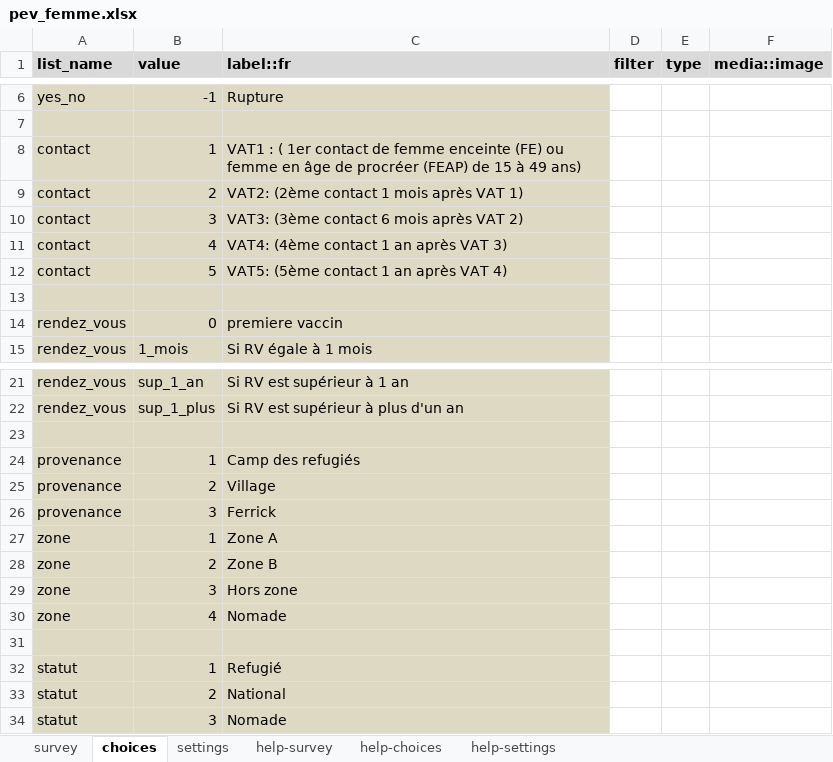
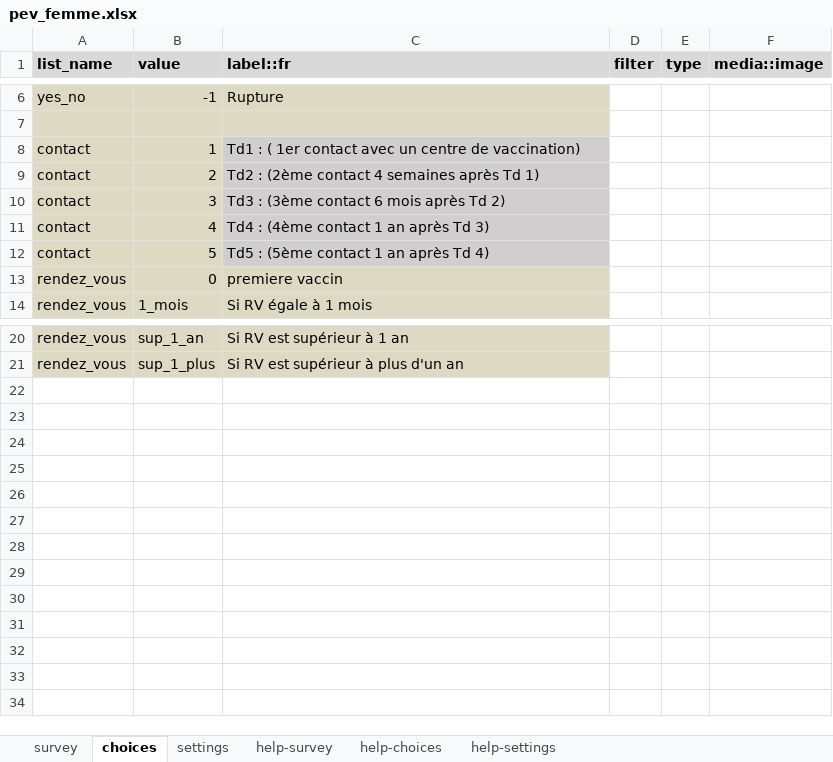
Before and after one commit to SwissTPH/cdss_tchad, an Excel workbook: forms/app/pev_femme.xlsx, sheet choices, drawn as a sheet; only a part is shown, gaps mark what is left out; values as stored, in another font and other column widths than the file's, no borders; conditional formats and table styles not drawn; the diff names each change by its address in the sheet, - before the commit and + after, or states it on an @@ line.

```diff
--- a/forms/app/pev_femme.xlsx (sheet choices)
+++ b/forms/app/pev_femme.xlsx (sheet choices)
-C8 (label::fr): VAT1 : ( 1er contact de femme enceinte (FE) ou femme en âge de procréer (FEAP) de 15 à 49 ans)
+C8 (label::fr): Td1 : ( 1er contact avec un centre de vaccination)
-C9 (label::fr): VAT2: (2ème contact 1 mois après VAT 1)
+C9 (label::fr): Td2 : (2ème contact 4 semaines après Td 1)
-C10 (label::fr): VAT3: (3ème contact 6 mois après VAT 2)
+C10 (label::fr): Td3 : (3ème contact 6 mois après Td 2)
-C11 (label::fr): VAT4: (4ème contact 1 an après VAT 3)
+C11 (label::fr): Td4 : (4ème contact 1 an après Td 3)
-C12 (label::fr): VAT5: (5ème contact 1 an après VAT 4)
+C12 (label::fr): Td5 : (5ème contact 1 an après Td 4)
-row 13: (empty)
-row 23: (empty)
-row 24: provenance | 1 | Camp des refugiés
-row 25: provenance | 2 | Village
-row 26: provenance | 3 | Ferrick
-row 27: zone | 1 | Zone A
-row 28: zone | 2 | Zone B
-row 29: zone | 3 | Hors zone
-row 30: zone | 4 | Nomade
-row 31: (empty)
-row 32: statut | 1 | Refugié
-row 33: statut | 2 | National
-row 34: statut | 3 | Nomade
```
Also changed, not shown: sheet survey, sheet settings, forms/app/cpn.xlsx, forms/app/cpon.xlsx, 20 other files.
